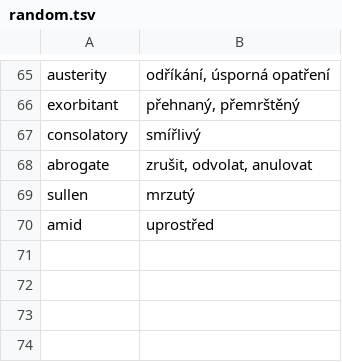
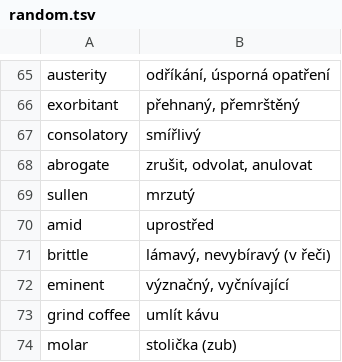
Before and after one commit to jlibovicky/practice-vocab, a TSV file: english/random.tsv, drawn as a sheet; only a part is shown, gaps mark what is left out; the diff names each change by its address in the sheet, - before the commit and + after, or states it on an @@ line.

```diff
--- a/english/random.tsv
+++ b/english/random.tsv
+row 71: brittle | lámavý, nevybíravý (v řeči)
+row 72: eminent | význačný, vyčnívající
+row 73: grind coffee | umlít kávu
+row 74: molar | stolička (zub)
```
Also changed, not shown: capitals.tsv, german/lesen.tsv, 1 other file.
